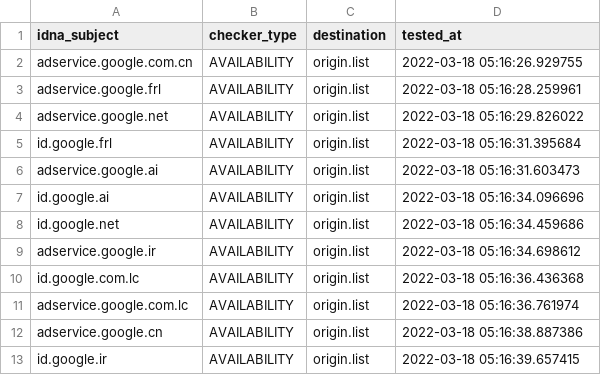
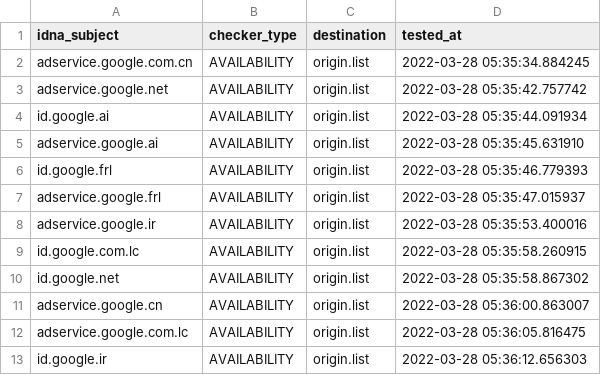
Before and after one commit to dead-hosts/hosts_google_adservice_id_git_kowith337, a CSV file: .pyfunceble/inactive.csv, drawn as a sheet.

Commit message:
[Final/Result][Dead-Hosts::hosts_google_adservice_id_git_kowith337] | cc @kowith337 |  [GHA skip]
dfNwsoaR51PlpDWWvSwVirvf

```diff
--- a/.pyfunceble/inactive.csv
+++ b/.pyfunceble/inactive.csv
@@ -1,13 +1,13 @@
 idna_subject,checker_type,destination,tested_at
-adservice.google.com.cn,AVAILABILITY,origin.list,2022-03-18 05:16:26.929755
-adservice.google.frl,AVAILABILITY,origin.list,2022-03-18 05:16:28.259961
-adservice.google.net,AVAILABILITY,origin.list,2022-03-18 05:16:29.826022
-id.google.frl,AVAILABILITY,origin.list,2022-03-18 05:16:31.395684
-adservice.google.ai,AVAILABILITY,origin.list,2022-03-18 05:16:31.603473
-id.google.ai,AVAILABILITY,origin.list,2022-03-18 05:16:34.096696
-id.google.net,AVAILABILITY,origin.list,2022-03-18 05:16:34.459686
-adservice.google.ir,AVAILABILITY,origin.list,2022-03-18 05:16:34.698612
-id.google.com.lc,AVAILABILITY,origin.list,2022-03-18 05:16:36.436368
-adservice.google.com.lc,AVAILABILITY,origin.list,2022-03-18 05:16:36.761974
-adservice.google.cn,AVAILABILITY,origin.list,2022-03-18 05:16:38.887386
-id.google.ir,AVAILABILITY,origin.list,2022-03-18 05:16:39.657415
+adservice.google.com.cn,AVAILABILITY,origin.list,2022-03-28 05:35:34.884245
+adservice.google.net,AVAILABILITY,origin.list,2022-03-28 05:35:42.757742
+id.google.ai,AVAILABILITY,origin.list,2022-03-28 05:35:44.091934
+adservice.google.ai,AVAILABILITY,origin.list,2022-03-28 05:35:45.631910
+id.google.frl,AVAILABILITY,origin.list,2022-03-28 05:35:46.779393
+adservice.google.frl,AVAILABILITY,origin.list,2022-03-28 05:35:47.015937
+adservice.google.ir,AVAILABILITY,origin.list,2022-03-28 05:35:53.400016
+id.google.com.lc,AVAILABILITY,origin.list,2022-03-28 05:35:58.260915
+id.google.net,AVAILABILITY,origin.list,2022-03-28 05:35:58.867302
+adservice.google.cn,AVAILABILITY,origin.list,2022-03-28 05:36:00.863007
+adservice.google.com.lc,AVAILABILITY,origin.list,2022-03-28 05:36:05.816475
+id.google.ir,AVAILABILITY,origin.list,2022-03-28 05:36:12.656303
```
Also changed, not shown: 11 other files.
